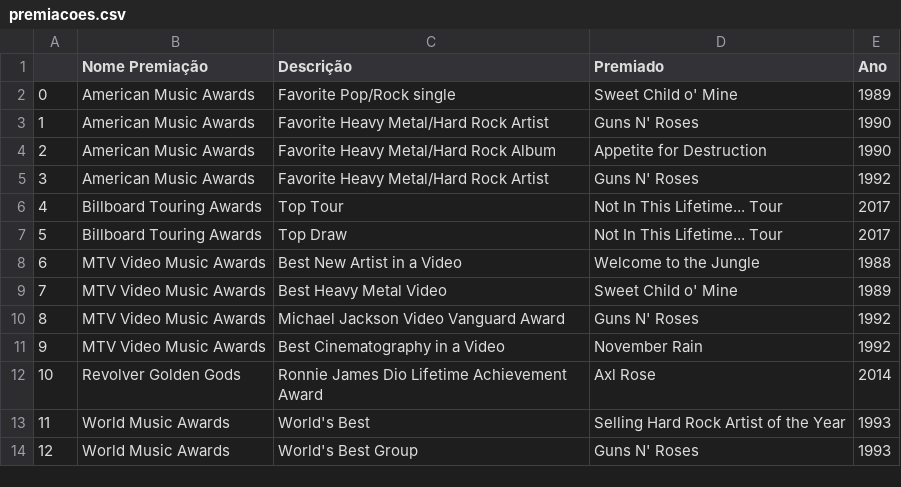
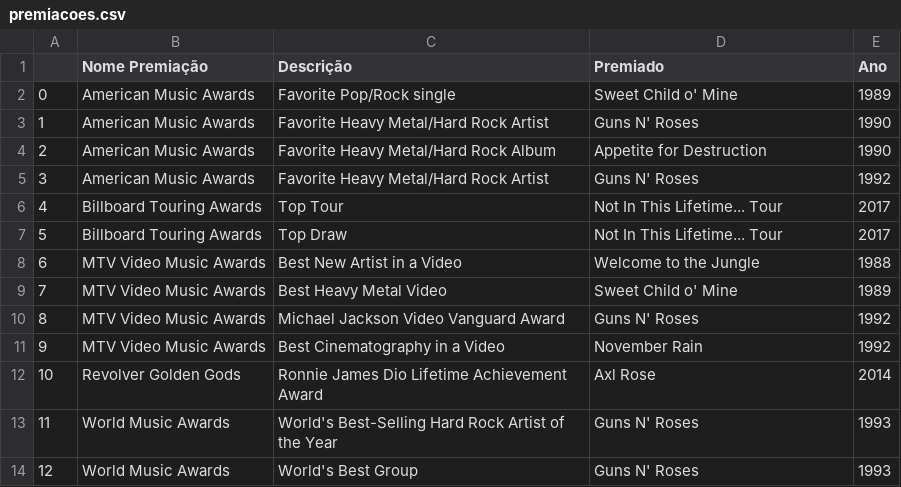
Before and after one commit to DutraIRS/LP-A1, a CSV file: Código/Scrape/Dataframes/premiacoes.csv, drawn as a sheet.

```diff
--- a/Código/Scrape/Dataframes/premiacoes.csv
+++ b/Código/Scrape/Dataframes/premiacoes.csv
@@ -12,3 +12,3 @@
 10,Revolver Golden Gods,Ronnie James Dio Lifetime Achievement Award,Axl Rose,2014
-11,World Music Awards,World's Best,Selling Hard Rock Artist of the Year,1993
+11,World Music Awards,World's Best-Selling Hard Rock Artist of the Year,Guns N' Roses,1993
 12,World Music Awards,World's Best Group,Guns N' Roses,1993
```
Also changed, not shown: 1 other file.
